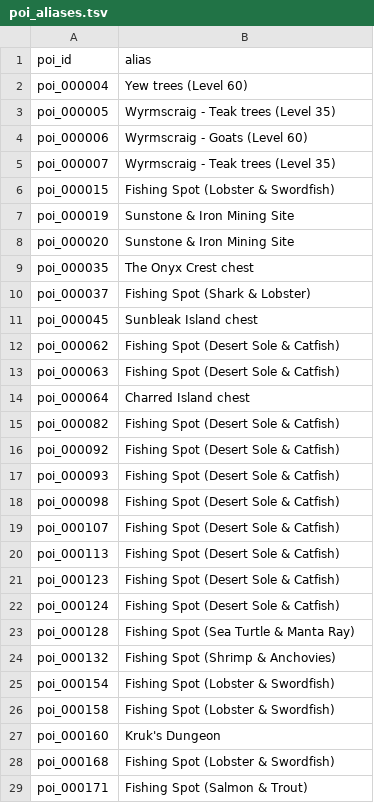
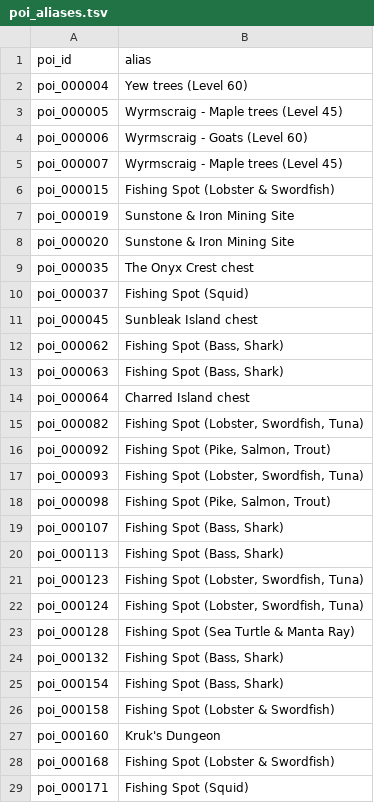
Before and after one commit to n-oost/atlas-of-gielinor, a TSV file: src/main/resources/atlasofgielinor/catalog/poi_aliases.tsv, drawn as a sheet; only a part is shown; the diff covers the shown part only.

Commit message:
Audit, repair, and verify canonical POI catalog records and audit ledgers

```diff
--- a/src/main/resources/atlasofgielinor/catalog/poi_aliases.tsv
+++ b/src/main/resources/atlasofgielinor/catalog/poi_aliases.tsv
@@ -2,5 +2,5 @@ poi_id	alias
 poi_000004	Yew trees (Level 60)
-poi_000005	Wyrmscraig - Teak trees (Level 35)
+poi_000005	Wyrmscraig - Maple trees (Level 45)
 poi_000006	Wyrmscraig - Goats (Level 60)
-poi_000007	Wyrmscraig - Teak trees (Level 35)
+poi_000007	Wyrmscraig - Maple trees (Level 45)
 poi_000015	Fishing Spot (Lobster & Swordfish)
@@ -9,18 +9,18 @@ poi_000020	Sunstone & Iron Mining Site
 poi_000035	The Onyx Crest chest
-poi_000037	Fishing Spot (Shark & Lobster)
+poi_000037	Fishing Spot (Squid)
 poi_000045	Sunbleak Island chest
-poi_000062	Fishing Spot (Desert Sole & Catfish)
-poi_000063	Fishing Spot (Desert Sole & Catfish)
+poi_000062	Fishing Spot (Bass, Shark)
+poi_000063	Fishing Spot (Bass, Shark)
 poi_000064	Charred Island chest
-poi_000082	Fishing Spot (Desert Sole & Catfish)
-poi_000092	Fishing Spot (Desert Sole & Catfish)
-poi_000093	Fishing Spot (Desert Sole & Catfish)
-poi_000098	Fishing Spot (Desert Sole & Catfish)
-poi_000107	Fishing Spot (Desert Sole & Catfish)
-poi_000113	Fishing Spot (Desert Sole & Catfish)
-poi_000123	Fishing Spot (Desert Sole & Catfish)
-poi_000124	Fishing Spot (Desert Sole & Catfish)
+poi_000082	Fishing Spot (Lobster, Swordfish, Tuna)
+poi_000092	Fishing Spot (Pike, Salmon, Trout)
+poi_000093	Fishing Spot (Lobster, Swordfish, Tuna)
+poi_000098	Fishing Spot (Pike, Salmon, Trout)
+poi_000107	Fishing Spot (Bass, Shark)
+poi_000113	Fishing Spot (Bass, Shark)
+poi_000123	Fishing Spot (Lobster, Swordfish, Tuna)
+poi_000124	Fishing Spot (Lobster, Swordfish, Tuna)
 poi_000128	Fishing Spot (Sea Turtle & Manta Ray)
-poi_000132	Fishing Spot (Shrimp & Anchovies)
-poi_000154	Fishing Spot (Lobster & Swordfish)
+poi_000132	Fishing Spot (Bass, Shark)
+poi_000154	Fishing Spot (Bass, Shark)
 poi_000158	Fishing Spot (Lobster & Swordfish)
@@ -28,2 +28,2 @@ poi_000160	Kruk's Dungeon
 poi_000168	Fishing Spot (Lobster & Swordfish)
-poi_000171	Fishing Spot (Salmon & Trout)
+poi_000171	Fishing Spot (Squid)
```
Also changed, not shown: 48 edited cells elsewhere in this file, 52 other files.
